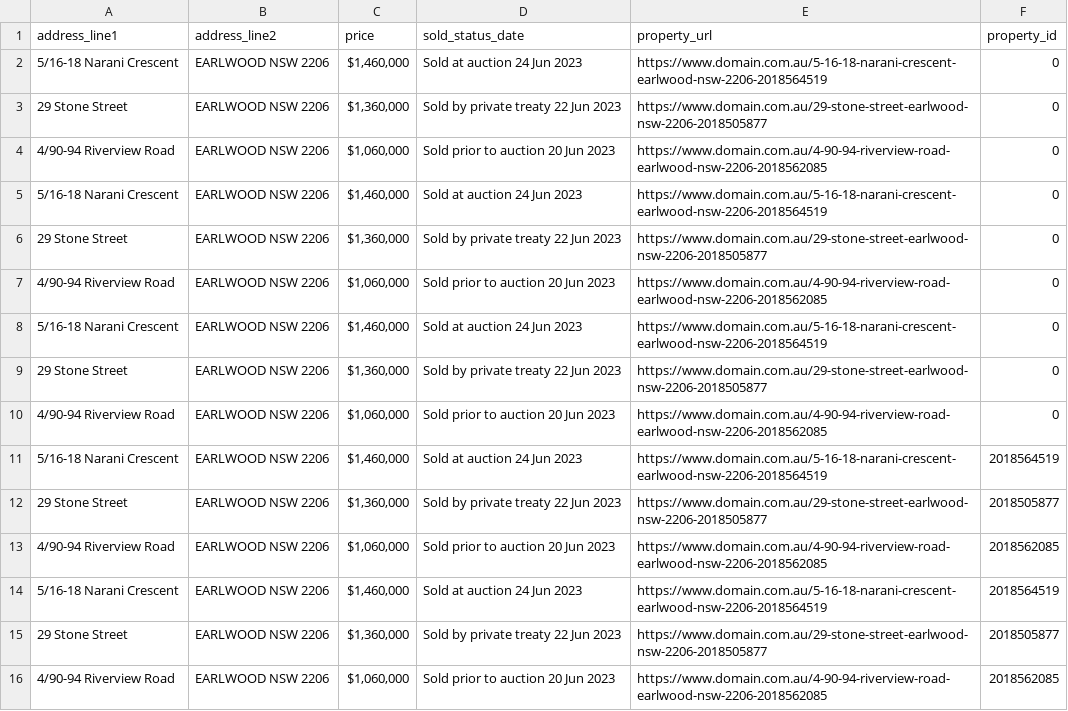
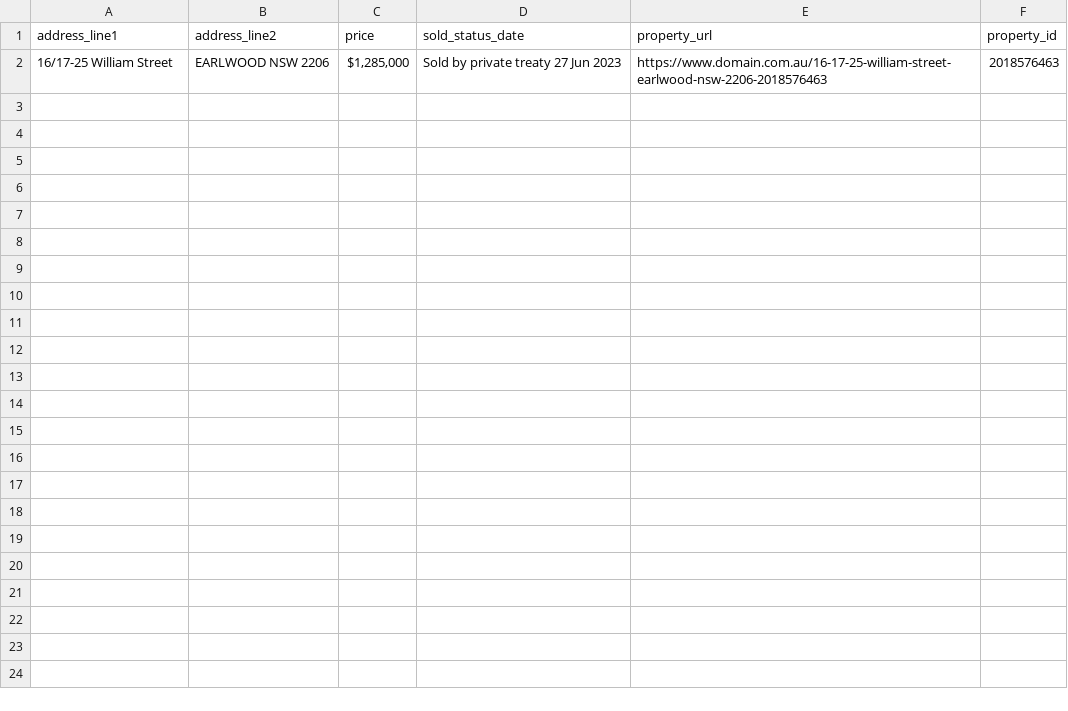
Before and after one commit to maanavssaggu/adrian_williams, a CSV file: data/price_included/earlwood-nsw-2206_included.csv, drawn as a sheet; removed rows and columns are numbered as before the commit, all else as after; the diff names each change by its address in the sheet, - before the commit and + after, or states it on an @@ line.

```diff
--- a/data/price_included/earlwood-nsw-2206_included.csv
+++ b/data/price_included/earlwood-nsw-2206_included.csv
-row 2: 5/16-18 Narani Crescent | EARLWOOD NSW 2206 | $1,460,000 | Sold at auction 24 Jun 2023 | https://www.domain.com.au/5-16-18-narani-crescent-earlwood-nsw-2206-2018564519 | 0
-row 3: 29 Stone Street | EARLWOOD NSW 2206 | $1,360,000 | Sold by private treaty 22 Jun 2023 | https://www.domain.com.au/29-stone-street-earlwood-nsw-2206-2018505877 | 0
-row 4: 4/90-94 Riverview Road | EARLWOOD NSW 2206 | $1,060,000 | Sold prior to auction 20 Jun 2023 | https://www.domain.com.au/4-90-94-riverview-road-earlwood-nsw-2206-2018562085 | 0
-row 5: 5/16-18 Narani Crescent | EARLWOOD NSW 2206 | $1,460,000 | Sold at auction 24 Jun 2023 | https://www.domain.com.au/5-16-18-narani-crescent-earlwood-nsw-2206-2018564519 | 0
-row 6: 29 Stone Street | EARLWOOD NSW 2206 | $1,360,000 | Sold by private treaty 22 Jun 2023 | https://www.domain.com.au/29-stone-street-earlwood-nsw-2206-2018505877 | 0
-row 7: 4/90-94 Riverview Road | EARLWOOD NSW 2206 | $1,060,000 | Sold prior to auction 20 Jun 2023 | https://www.domain.com.au/4-90-94-riverview-road-earlwood-nsw-2206-2018562085 | 0
-row 8: 5/16-18 Narani Crescent | EARLWOOD NSW 2206 | $1,460,000 | Sold at auction 24 Jun 2023 | https://www.domain.com.au/5-16-18-narani-crescent-earlwood-nsw-2206-2018564519 | 0
-row 9: 29 Stone Street | EARLWOOD NSW 2206 | $1,360,000 | Sold by private treaty 22 Jun 2023 | https://www.domain.com.au/29-stone-street-earlwood-nsw-2206-2018505877 | 0
-row 10: 4/90-94 Riverview Road | EARLWOOD NSW 2206 | $1,060,000 | Sold prior to auction 20 Jun 2023 | https://www.domain.com.au/4-90-94-riverview-road-earlwood-nsw-2206-2018562085 | 0
-row 11: 5/16-18 Narani Crescent | EARLWOOD NSW 2206 | $1,460,000 | Sold at auction 24 Jun 2023 | https://www.domain.com.au/5-16-18-narani-crescent-earlwood-nsw-2206-2018564519 | 2018564519
-row 12: 29 Stone Street | EARLWOOD NSW 2206 | $1,360,000 | Sold by private treaty 22 Jun 2023 | https://www.domain.com.au/29-stone-street-earlwood-nsw-2206-2018505877 | 2018505877
-row 13: 4/90-94 Riverview Road | EARLWOOD NSW 2206 | $1,060,000 | Sold prior to auction 20 Jun 2023 | https://www.domain.com.au/4-90-94-riverview-road-earlwood-nsw-2206-2018562085 | 2018562085
-row 14: 5/16-18 Narani Crescent | EARLWOOD NSW 2206 | $1,460,000 | Sold at auction 24 Jun 2023 | https://www.domain.com.au/5-16-18-narani-crescent-earlwood-nsw-2206-2018564519 | 2018564519
-row 15: 29 Stone Street | EARLWOOD NSW 2206 | $1,360,000 | Sold by private treaty 22 Jun 2023 | https://www.domain.com.au/29-stone-street-earlwood-nsw-2206-2018505877 | 2018505877
-row 16: 4/90-94 Riverview Road | EARLWOOD NSW 2206 | $1,060,000 | Sold prior to auction 20 Jun 2023 | https://www.domain.com.au/4-90-94-riverview-road-earlwood-nsw-2206-2018562085 | 2018562085
+row 2: 16/17-25 William Street | EARLWOOD NSW 2206 | $1,285,000 | Sold by private treaty 27 Jun 2023 | https://www.domain.com.au/16-17-25-william-street-earlwood-nsw-2206-2018576463 | 2018576463
```
Also changed, not shown: data/price_excluded/Camperdown-NSW-2050_excluded.csv, data/price_excluded/Newtown-nsw-2042_excluded.csv, 9 other files.
